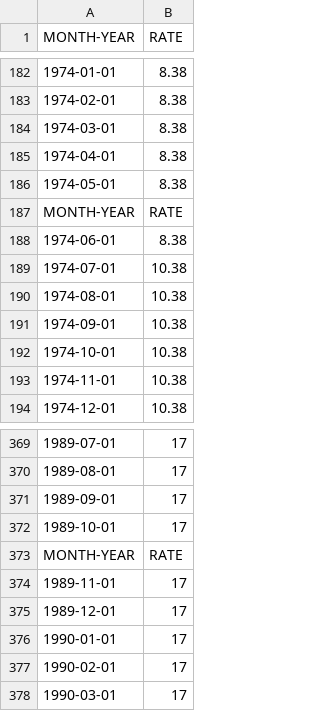
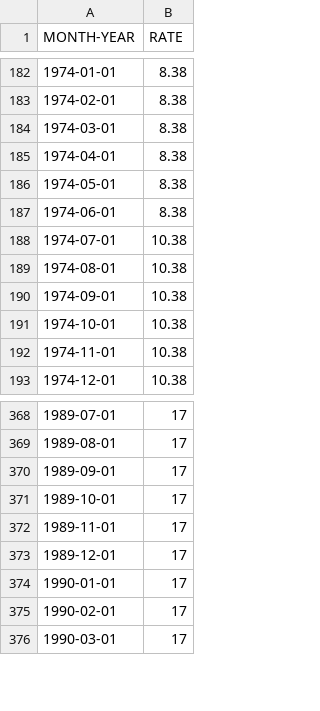
Before and after one commit to y0ngb00n/australia_housing_prices, a CSV file: data/raw/standard-variable-home-loan-interest-rates-australia.csv, drawn as a sheet; only a part is shown, gaps mark what is left out; the diff names each change by its address in the sheet, - before the commit and + after, or states it on an @@ line.

Commit message:
Add housing rate information

```diff
--- a/data/raw/standard-variable-home-loan-interest-rates-australia.csv
+++ b/data/raw/standard-variable-home-loan-interest-rates-australia.csv
-row 187: MONTH-YEAR | RATE
-row 373: MONTH-YEAR | RATE
```
Also changed, not shown: 1 other file.
